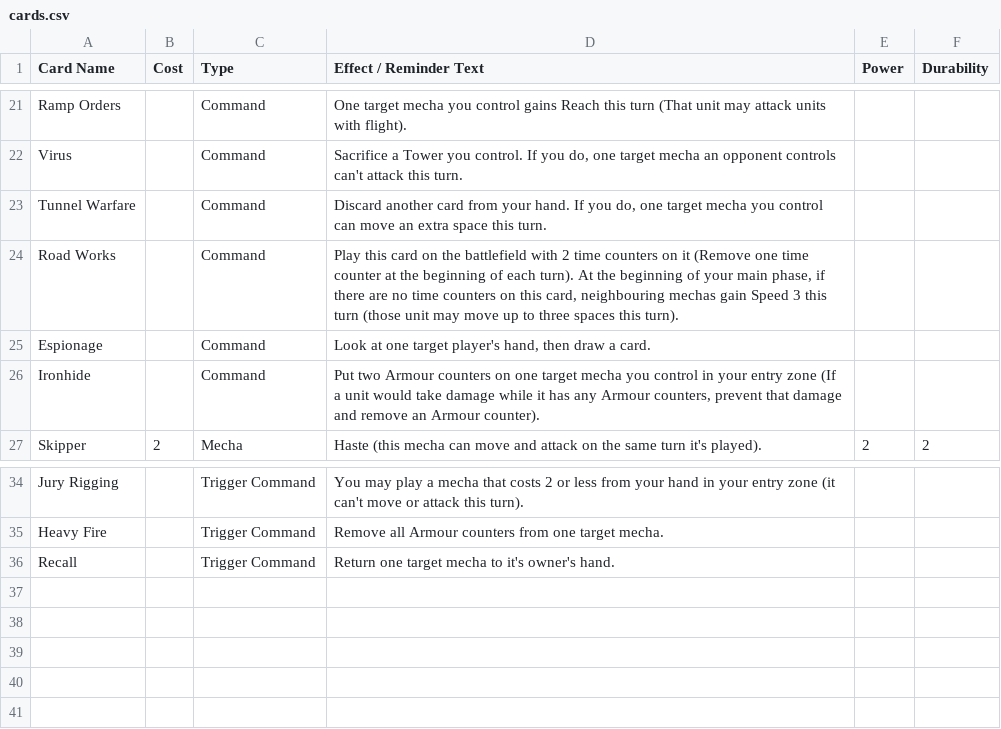
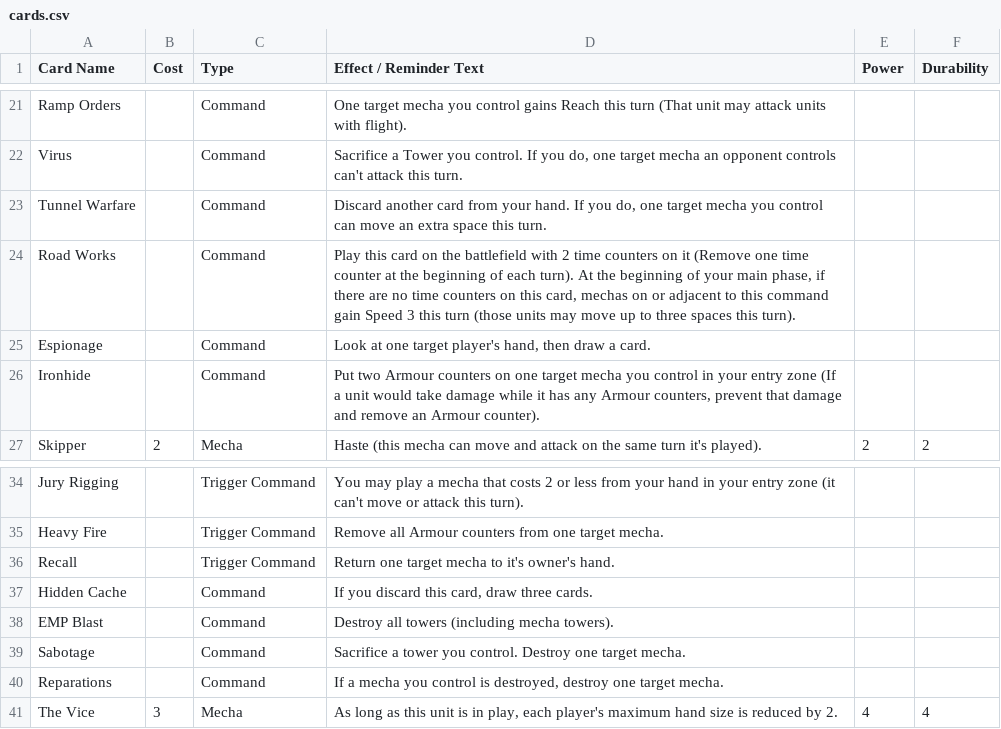
Before and after one commit to krgamestudios/mechaimmensewarfare.com, a CSV file: public_html/cards.csv, drawn as a sheet; only a part is shown, gaps mark what is left out.

Commit message:
40 cards

```diff
--- a/public_html/cards.csv
+++ b/public_html/cards.csv
@@ -23,3 +23,3 @@ Virus;;Command;Sacrifice a Tower you control. If you do, one target mecha an opp
 Tunnel Warfare;;Command;Discard another card from your hand. If you do, one target mecha you control can move an extra space this turn.;;
-Road Works;;Command;Play this card on the battlefield with 2 time counters on it (Remove one time counter at the beginning of each turn). At the beginning of your main phase, if there are no time counters on this card, neighbouring mechas gain Speed 3 this turn (those unit may move up to three spaces this turn).;;
+Road Works;;Command;Play this card on the battlefield with 2 time counters on it (Remove one time counter at the beginning of each turn). At the beginning of your main phase, if there are no time counters on this card, mechas on or adjacent to this command gain Speed 3 this turn (those units may move up to three spaces this turn).;;
 Espionage;;Command;Look at one target player's hand, then draw a card.;;
@@ -36 +36,6 @@ Heavy Fire;;Trigger Command;Remove all Armour counters from one target mecha.;;
 Recall;;Trigger Command;Return one target mecha to it's owner's hand.;;
+Hidden Cache;;Command;If you discard this card, draw three cards.;;
+EMP Blast;;Command;Destroy all towers (including mecha towers).;;
+Sabotage;;Command;Sacrifice a tower you control. Destroy one target mecha.;;
+Reparations;;Command;If a mecha you control is destroyed, destroy one target mecha.;;
+The Vice;3;Mecha;As long as this unit is in play, each player's maximum hand size is reduced by 2.;4;4
```
Also changed, not shown: public_html/card_concepts.csv, 1 other file.
